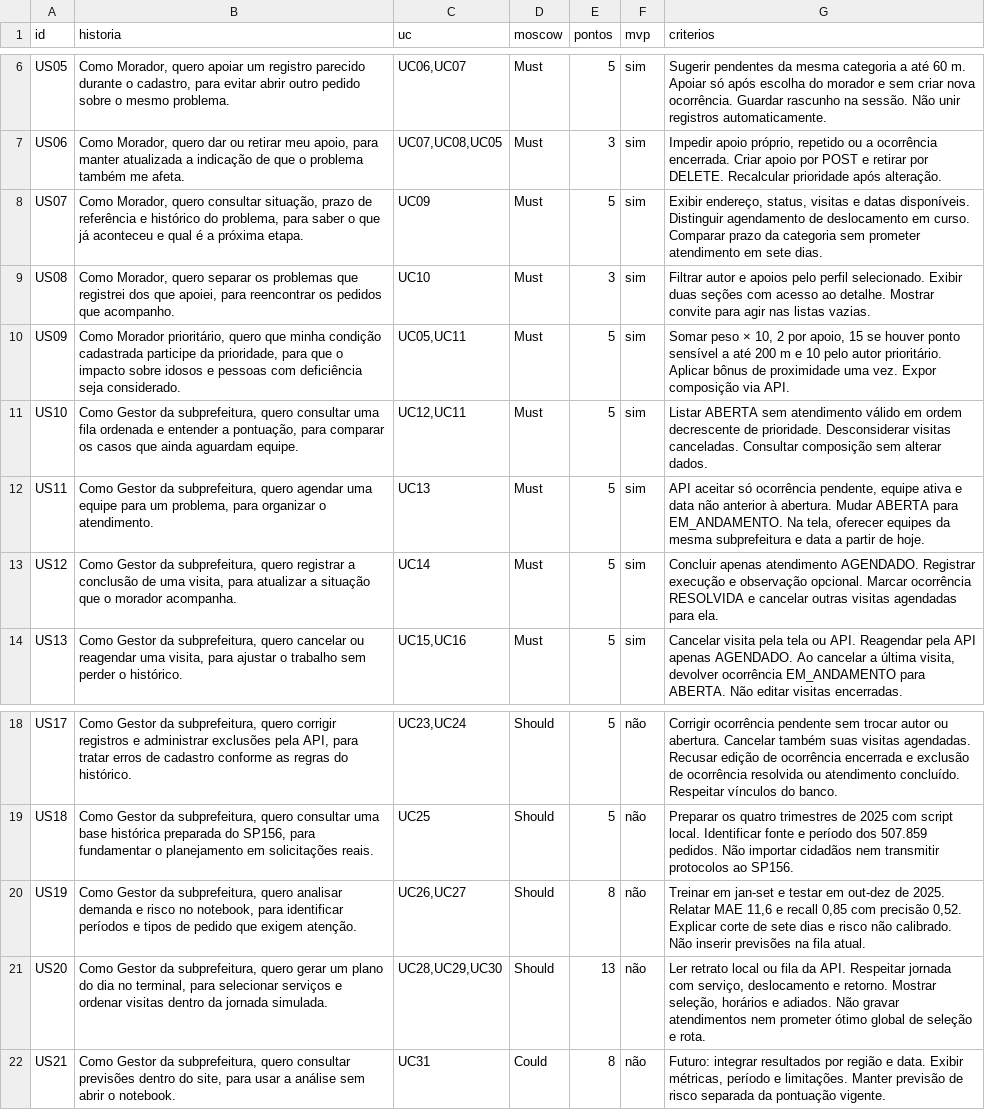
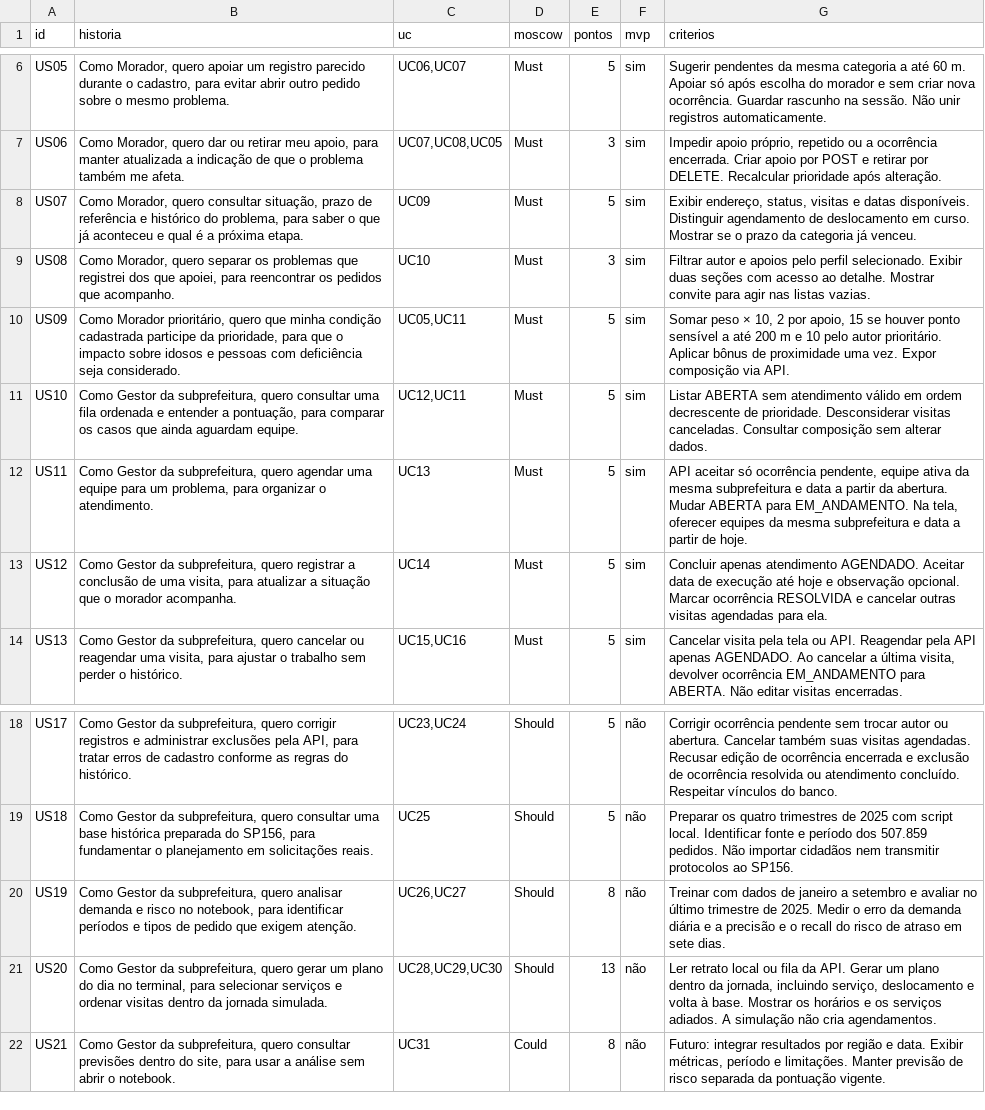
Before and after one commit to 0x4aron/RuaViva, a CSV file: agile/backlog.csv, drawn as a sheet; only a part is shown, gaps mark what is left out.

Commit message:
Revisao geral: textos, analise de dados, regras da API e running-config real
- Data Science: treino sem vazamento (so pedidos com desfecho observavel no corte), pedidos sem data fora do prazo, previsao no dia certo e conclusoes proporcionais; notebook reexecutado
- API: conclusao nao aceita data futura e a equipe precisa ser da subprefeitura da ocorrencia (2 casos novos na regressao, 42 no total)
- site: bairro do registro vem do endereco encontrado
- programacao dinamica: plano so com ocorrencias da subprefeitura da equipe e sem visita de outra equipe (19 testes)
- rede: show running-config real do R1 e do SW1 exportado do RuaViva.pkt
- documentos: textos mais diretos, numeros coerentes entre as partes, personas narrativas no Agile, telas Meus registros e Categorias no PDF de Java
- diagrama de casos de uso separa MVP, complementos e futuro

```diff
--- a/agile/backlog.csv
+++ b/agile/backlog.csv
@@ -7,3 +7,3 @@ US05;Como Morador, quero apoiar um registro parecido durante o cadastro, para ev
 US06;Como Morador, quero dar ou retirar meu apoio, para manter atualizada a indicação de que o problema também me afeta.;UC07,UC08,UC05;Must;3;sim;Impedir apoio próprio, repetido ou a ocorrência encerrada. Criar apoio por POST e retirar por DELETE. Recalcular prioridade após alteração.
-US07;Como Morador, quero consultar situação, prazo de referência e histórico do problema, para saber o que já aconteceu e qual é a próxima etapa.;UC09;Must;5;sim;Exibir endereço, status, visitas e datas disponíveis. Distinguir agendamento de deslocamento em curso. Comparar prazo da categoria sem prometer atendimento em sete dias.
+US07;Como Morador, quero consultar situação, prazo de referência e histórico do problema, para saber o que já aconteceu e qual é a próxima etapa.;UC09;Must;5;sim;Exibir endereço, status, visitas e datas disponíveis. Distinguir agendamento de deslocamento em curso. Mostrar se o prazo da categoria já venceu.
 US08;Como Morador, quero separar os problemas que registrei dos que apoiei, para reencontrar os pedidos que acompanho.;UC10;Must;3;sim;Filtrar autor e apoios pelo perfil selecionado. Exibir duas seções com acesso ao detalhe. Mostrar convite para agir nas listas vazias.
@@ -11,4 +11,4 @@ US09;Como Morador prioritário, quero que minha condição cadastrada participe
 US10;Como Gestor da subprefeitura, quero consultar uma fila ordenada e entender a pontuação, para comparar os casos que ainda aguardam equipe.;UC12,UC11;Must;5;sim;Listar ABERTA sem atendimento válido em ordem decrescente de prioridade. Desconsiderar visitas canceladas. Consultar composição sem alterar dados.
-US11;Como Gestor da subprefeitura, quero agendar uma equipe para um problema, para organizar o atendimento.;UC13;Must;5;sim;API aceitar só ocorrência pendente, equipe ativa e data não anterior à abertura. Mudar ABERTA para EM_ANDAMENTO. Na tela, oferecer equipes da mesma subprefeitura e data a partir de hoje.
-US12;Como Gestor da subprefeitura, quero registrar a conclusão de uma visita, para atualizar a situação que o morador acompanha.;UC14;Must;5;sim;Concluir apenas atendimento AGENDADO. Registrar execução e observação opcional. Marcar ocorrência RESOLVIDA e cancelar outras visitas agendadas para ela.
+US11;Como Gestor da subprefeitura, quero agendar uma equipe para um problema, para organizar o atendimento.;UC13;Must;5;sim;API aceitar só ocorrência pendente, equipe ativa da mesma subprefeitura e data a partir da abertura. Mudar ABERTA para EM_ANDAMENTO. Na tela, oferecer equipes da mesma subprefeitura e data a partir de hoje.
+US12;Como Gestor da subprefeitura, quero registrar a conclusão de uma visita, para atualizar a situação que o morador acompanha.;UC14;Must;5;sim;Concluir apenas atendimento AGENDADO. Aceitar data de execução até hoje e observação opcional. Marcar ocorrência RESOLVIDA e cancelar outras visitas agendadas para ela.
 US13;Como Gestor da subprefeitura, quero cancelar ou reagendar uma visita, para ajustar o trabalho sem perder o histórico.;UC15,UC16;Must;5;sim;Cancelar visita pela tela ou API. Reagendar pela API apenas AGENDADO. Ao cancelar a última visita, devolver ocorrência EM_ANDAMENTO para ABERTA. Não editar visitas encerradas.
@@ -19,4 +19,4 @@ US17;Como Gestor da subprefeitura, quero corrigir registros e administrar exclus
 US18;Como Gestor da subprefeitura, quero consultar uma base histórica preparada do SP156, para fundamentar o planejamento em solicitações reais.;UC25;Should;5;não;Preparar os quatro trimestres de 2025 com script local. Identificar fonte e período dos 507.859 pedidos. Não importar cidadãos nem transmitir protocolos ao SP156.
-US19;Como Gestor da subprefeitura, quero analisar demanda e risco no notebook, para identificar períodos e tipos de pedido que exigem atenção.;UC26,UC27;Should;8;não;Treinar em jan-set e testar em out-dez de 2025. Relatar MAE 11,6 e recall 0,85 com precisão 0,52. Explicar corte de sete dias e risco não calibrado. Não inserir previsões na fila atual.
-US20;Como Gestor da subprefeitura, quero gerar um plano do dia no terminal, para selecionar serviços e ordenar visitas dentro da jornada simulada.;UC28,UC29,UC30;Should;13;não;Ler retrato local ou fila da API. Respeitar jornada com serviço, deslocamento e retorno. Mostrar seleção, horários e adiados. Não gravar atendimentos nem prometer ótimo global de seleção e rota.
+US19;Como Gestor da subprefeitura, quero analisar demanda e risco no notebook, para identificar períodos e tipos de pedido que exigem atenção.;UC26,UC27;Should;8;não;Treinar com dados de janeiro a setembro e avaliar no último trimestre de 2025. Medir o erro da demanda diária e a precisão e o recall do risco de atraso em sete dias.
+US20;Como Gestor da subprefeitura, quero gerar um plano do dia no terminal, para selecionar serviços e ordenar visitas dentro da jornada simulada.;UC28,UC29,UC30;Should;13;não;Ler retrato local ou fila da API. Gerar um plano dentro da jornada, incluindo serviço, deslocamento e volta à base. Mostrar os horários e os serviços adiados. A simulação não cria agendamentos.
 US21;Como Gestor da subprefeitura, quero consultar previsões dentro do site, para usar a análise sem abrir o notebook.;UC31;Could;8;não;Futuro: integrar resultados por região e data. Exibir métricas, período e limitações. Manter previsão de risco separada da pontuação vigente.
```
Also changed, not shown: 58 other files.
